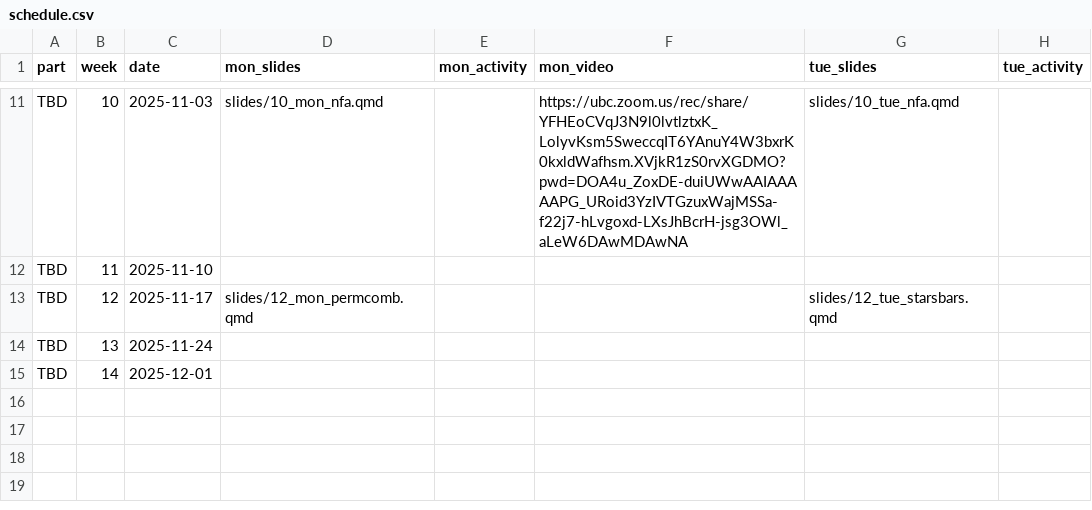
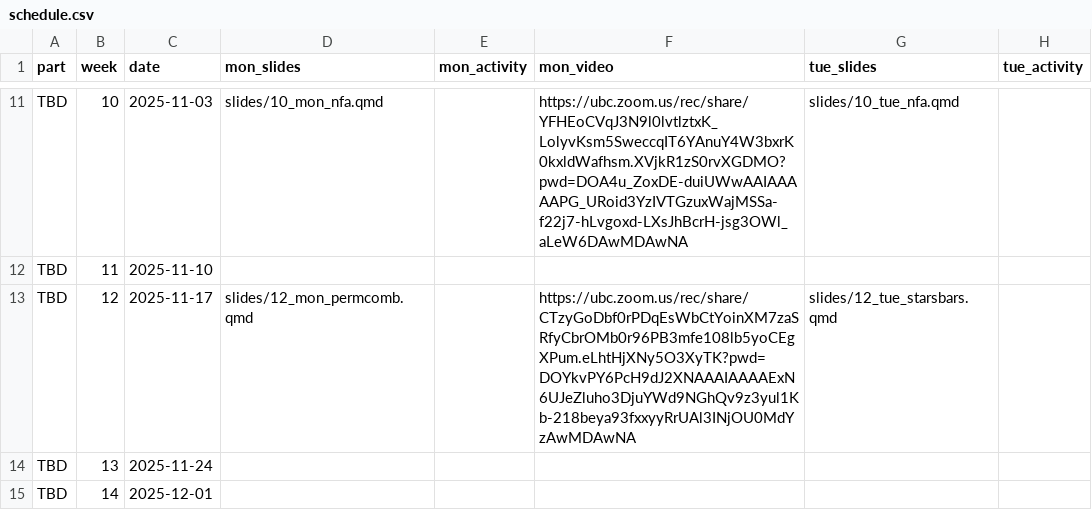
Before and after one commit to UBC-CS/dsci220, a CSV file: data/schedule.csv, drawn as a sheet; only a part is shown, gaps mark what is left out; the diff names each change by its address in the sheet, - before the commit and + after, or states it on an @@ line.

Commit message:
monday video

```diff
--- a/data/schedule.csv
+++ b/data/schedule.csv
-F13 (mon_video): (empty)
+F13 (mon_video): https://ubc.zoom.us/rec/share/CTzyGoDbf0rPDqEsWbCtYoinXM7zaSRfyCbrOMb0r96PB3mfe108lb5yoCEgXPum.eLhtHjXNy5O3XyTK?pwd=DOYkvPY6PcH9dJ2XNAAAIAAAAExN6UJeZluho3DjuYWd9NGhQv9z3yul1Kb-218beya93fxxyyRrUAl3INjOU0MdYzAwMDAwNA
```
